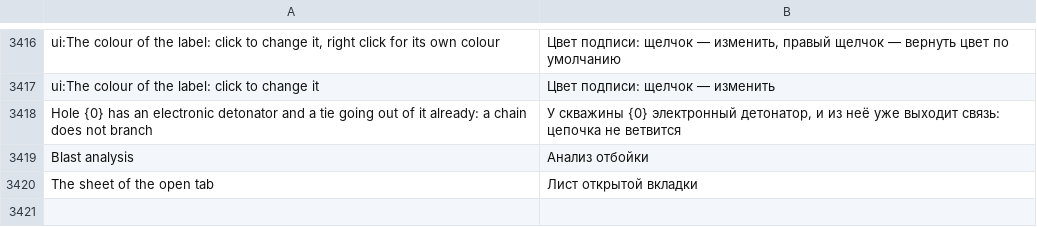
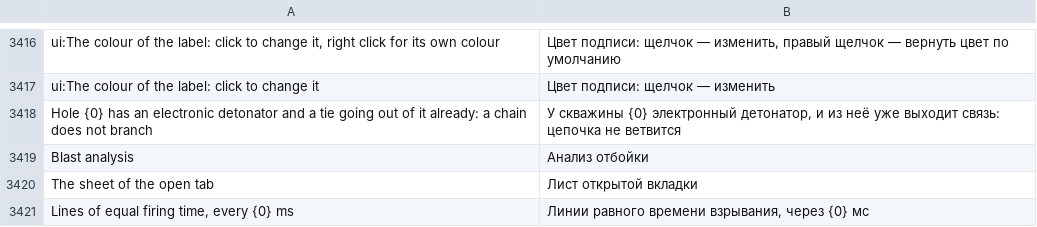
Before and after one commit to rootspain/bdsgnr, a TSV file: src/BlastDesigner.App/Services/ru.tsv, drawn as a sheet; only a part is shown, gaps mark what is left out.

```diff
--- a/src/BlastDesigner.App/Services/ru.tsv
+++ b/src/BlastDesigner.App/Services/ru.tsv
@@ -3420 +3420,2 @@ Blast analysis	Анализ отбойки
 The sheet of the open tab	Лист открытой вкладки
+Lines of equal firing time, every {0} ms	Линии равного времени взрывания, через {0} мс
```
Also changed, not shown: 9 other files.
